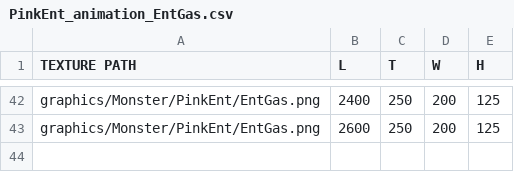
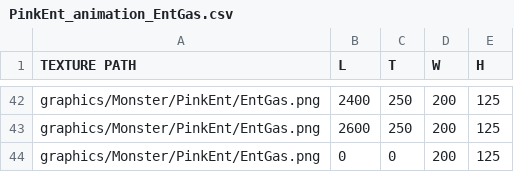
Before and after one commit to J-push/KGA35_TEAM5_SKUL, a CSV file: Skul-bin/data_tables/animations/Monster/PinkEnt/PinkEnt_animation_EntGas.csv, drawn as a sheet; only a part is shown, gaps mark what is left out; the diff names each change by its address in the sheet, - before the commit and + after, or states it on an @@ line.

```diff
--- a/Skul-bin/data_tables/animations/Monster/PinkEnt/PinkEnt_animation_EntGas.csv
+++ b/Skul-bin/data_tables/animations/Monster/PinkEnt/PinkEnt_animation_EntGas.csv
+row 44: graphics/Monster/PinkEnt/EntGas.png | 0 | 0 | 200 | 125
```
Also changed, not shown: Skul-bin/data_tables/animations/SwordMan/swordman_animation_clips.csv, 23 other files.
